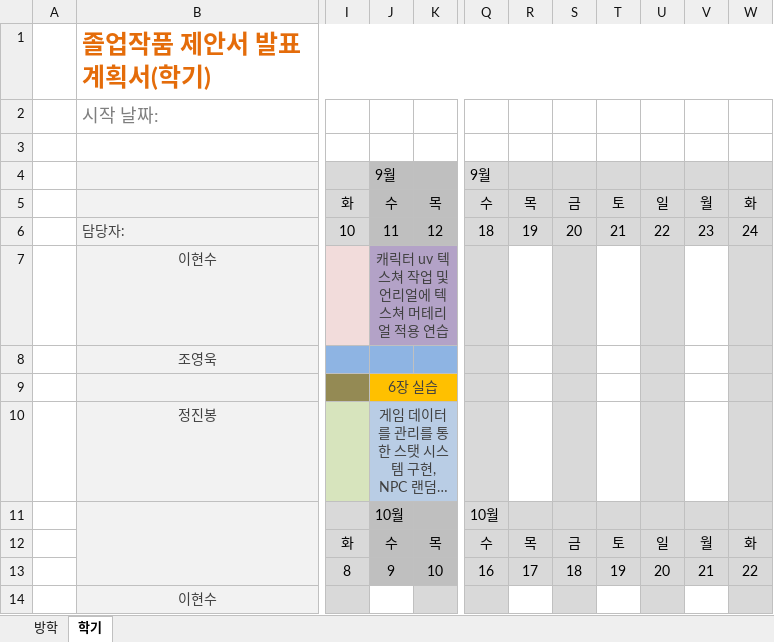
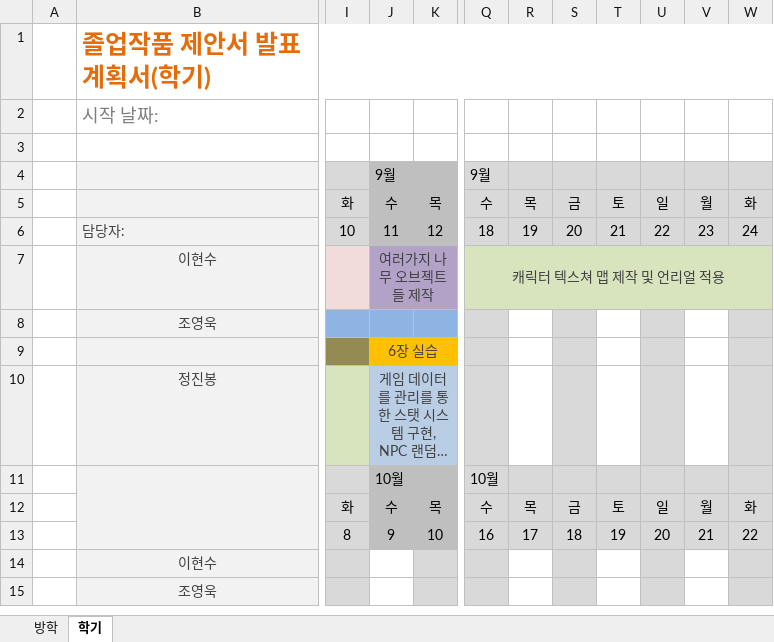
Before and after one commit to charobe/HDB, an Excel workbook: 공용/졸작 계획서.xlsx, sheet 학기, drawn as a sheet; only a part is shown, gaps mark what is left out; the shorter side is filled out with more unchanged rows; long unchanged cells end in …; values as stored, in another font and other column widths than the file's, no borders; conditional formats not drawn; ↵ is a line break in a cell; the diff names each change by its address in the sheet, - before the commit and + after, or states it on an @@ line.

```diff
--- a/공용/졸작 계획서.xlsx (sheet 학기)
+++ b/공용/졸작 계획서.xlsx (sheet 학기)
-J7: 캐릭터 uv 텍스쳐 작업 및 ↵ 언리얼에 텍스쳐 머테리얼 적용 연습
+J7: 여러가지 나무 오브젝트들 제작
-Q7: (empty)
+Q7: 캐릭터 텍스쳐 맵 제작 및 언리얼 적용
-Q7 fill: #D9D9D9
+Q7 fill: #D7E4BD
+Q7:W7 merged
-R7 fill: none
+R7 fill: #D7E4BD
-S7 fill: #D9D9D9
+S7 fill: #D7E4BD
-T7 fill: none
+T7 fill: #D7E4BD
-U7 fill: #D9D9D9
+U7 fill: #D7E4BD
-V7 fill: none
+V7 fill: #D7E4BD
-W7 fill: #D9D9D9
+W7 fill: #D7E4BD
```
Also changed, not shown: 1 other file.
